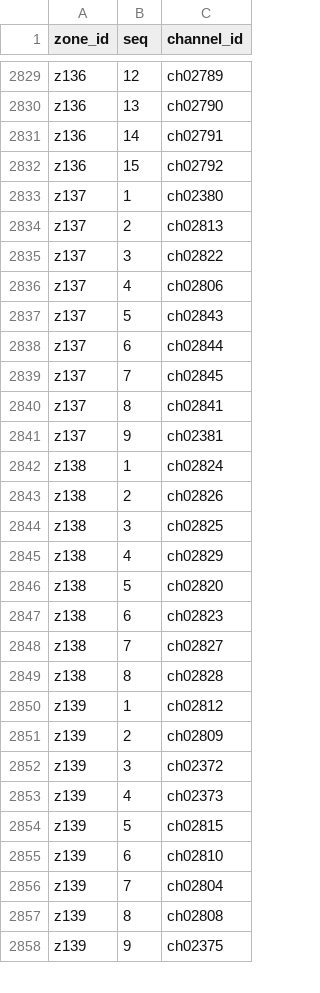
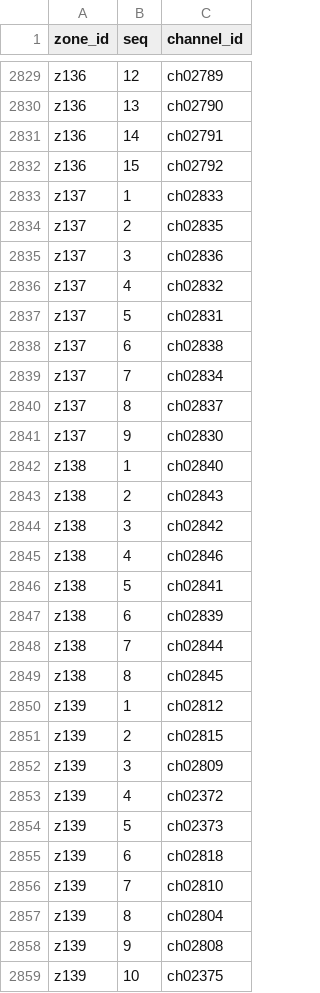
Before and after one commit to bradbrownjr/anytone-codeplug, a CSV file: data/zone_members.csv, drawn as a sheet; only a part is shown, gaps mark what is left out; the diff covers the shown part only.

```diff
--- a/data/zone_members.csv
+++ b/data/zone_members.csv
@@ -2832,27 +2832,28 @@ z136,14,ch02791
 z136,15,ch02792
-z137,1,ch02380
-z137,2,ch02813
-z137,3,ch02822
-z137,4,ch02806
-z137,5,ch02843
-z137,6,ch02844
-z137,7,ch02845
-z137,8,ch02841
-z137,9,ch02381
-z138,1,ch02824
-z138,2,ch02826
-z138,3,ch02825
-z138,4,ch02829
-z138,5,ch02820
-z138,6,ch02823
-z138,7,ch02827
-z138,8,ch02828
+z137,1,ch02833
+z137,2,ch02835
+z137,3,ch02836
+z137,4,ch02832
+z137,5,ch02831
+z137,6,ch02838
+z137,7,ch02834
+z137,8,ch02837
+z137,9,ch02830
+z138,1,ch02840
+z138,2,ch02843
+z138,3,ch02842
+z138,4,ch02846
+z138,5,ch02841
+z138,6,ch02839
+z138,7,ch02844
+z138,8,ch02845
 z139,1,ch02812
-z139,2,ch02809
-z139,3,ch02372
-z139,4,ch02373
-z139,5,ch02815
-z139,6,ch02810
-z139,7,ch02804
-z139,8,ch02808
-z139,9,ch02375
+z139,2,ch02815
+z139,3,ch02809
+z139,4,ch02372
+z139,5,ch02373
+z139,6,ch02818
+z139,7,ch02810
+z139,8,ch02804
+z139,9,ch02808
+z139,10,ch02375
```
Also changed, not shown: 1 added row, 4 removed rows and 43 edited cells elsewhere in this file, data/channels.csv, data/zones.csv, 4 other files.
